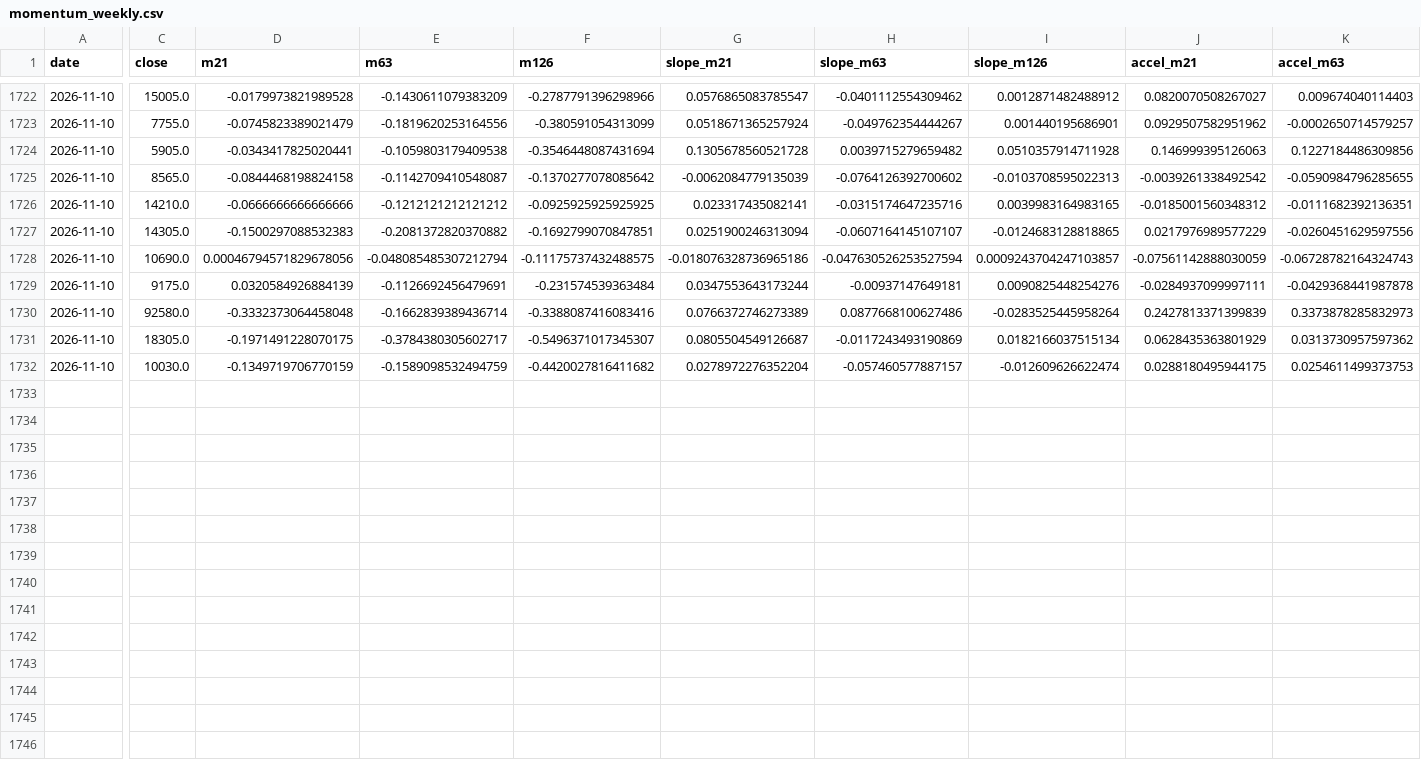
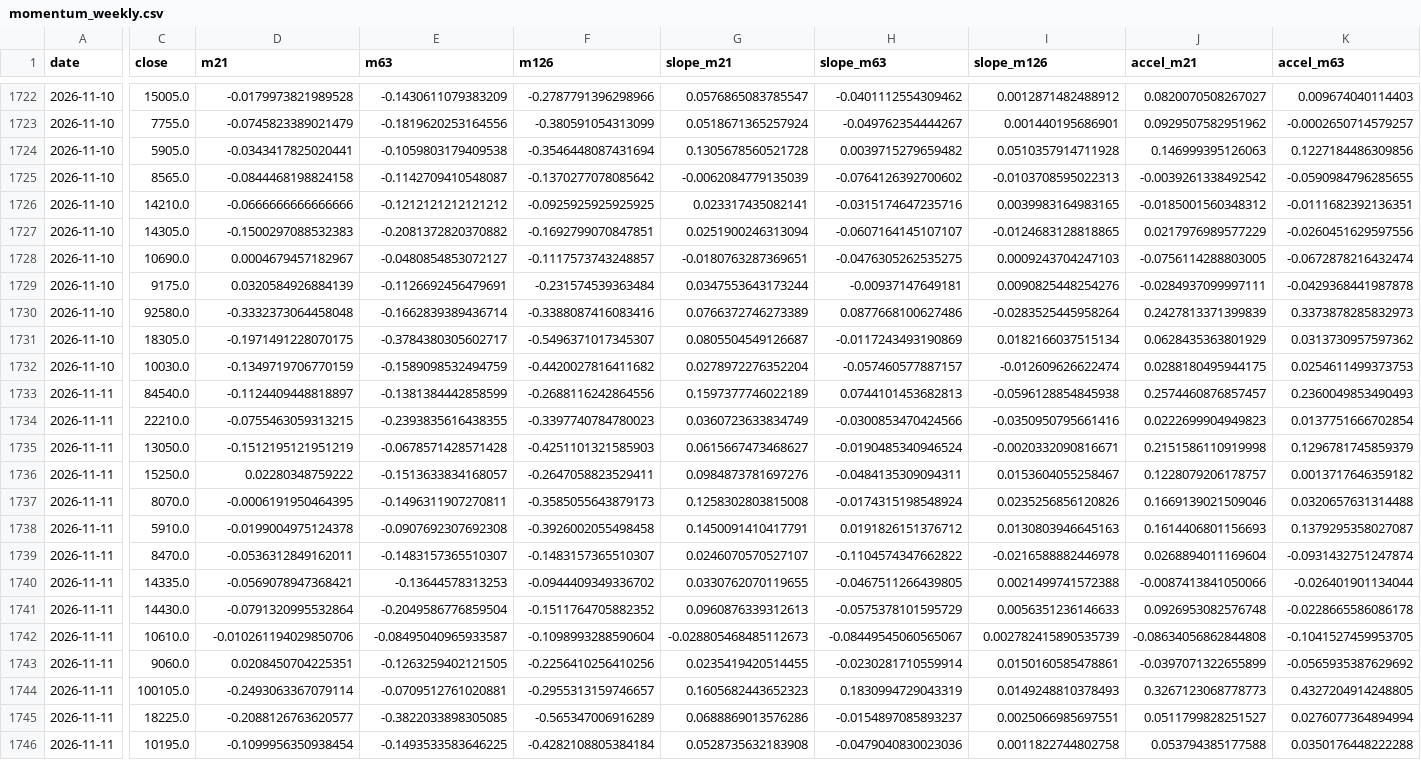
Before and after one commit to hyunsungkim73/HAA_Leader_Sector_System, a CSV file: data/derived/momentum_weekly.csv, drawn as a sheet; only a part is shown, gaps mark what is left out; rows hold the shown columns only; the diff names each change by its address in the sheet, - before the commit and + after, or states it on an @@ line.

```diff
--- a/data/derived/momentum_weekly.csv
+++ b/data/derived/momentum_weekly.csv
-D1728 (m21): 0.00046794571829678056
+D1728 (m21): 0.0004679457182967
-E1728 (m63): -0.048085485307212794
+E1728 (m63): -0.0480854853072127
-F1728 (m126): -0.11175737432488575
+F1728 (m126): -0.1117573743248857
-G1728 (slope_m21): -0.018076328736965186
+G1728 (slope_m21): -0.0180763287369651
-H1728 (slope_m63): -0.047630526253527594
+H1728 (slope_m63): -0.0476305262535275
-I1728 (slope_m126): 0.0009243704247103857
+I1728 (slope_m126): 0.0009243704247103
-J1728 (accel_m21): -0.07561142888030059
+J1728 (accel_m21): -0.0756114288803005
-K1728 (accel_m63): -0.06728782164324743
+K1728 (accel_m63): -0.0672878216432474
+row 1733: 2026-11-11 | 84540.0 | -0.1124409448818897 | -0.1381384442858599 | -0.2688116242864556 | 0.1597377746022189 | 0.0744101453682813 | -0.0596128854845938 | 0.2574460876857457 | 0.2360049853490493
+row 1734: 2026-11-11 | 22210.0 | -0.0755463059313215 | -0.2393835616438355 | -0.3397740784780023 | 0.0360723633834749 | -0.0300853470424566 | -0.0350950795661416 | 0.0222699904949823 | 0.0137751666702854
+row 1735: 2026-11-11 | 13050.0 | -0.1512195121951219 | -0.0678571428571428 | -0.4251101321585903 | 0.0615667473468627 | -0.0190485340946524 | -0.0020332090816671 | 0.2151586110919998 | 0.1296781745859379
+row 1736: 2026-11-11 | 15250.0 | 0.02280348759222 | -0.1513633834168057 | -0.2647058823529411 | 0.0984873781697276 | -0.0484135309094311 | 0.0153604055258467 | 0.1228079206178757 | 0.0013717646359182
+row 1737: 2026-11-11 | 8070.0 | -0.0006191950464395 | -0.1496311907270811 | -0.3585055643879173 | 0.1258302803815008 | -0.0174315198548924 | 0.0235256856120826 | 0.1669139021509046 | 0.0320657631314488
+row 1738: 2026-11-11 | 5910.0 | -0.0199004975124378 | -0.0907692307692308 | -0.3926002055498458 | 0.1450091410417791 | 0.0191826151376712 | 0.0130803946645163 | 0.1614406801156693 | 0.1379295358027087
+row 1739: 2026-11-11 | 8470.0 | -0.0536312849162011 | -0.1483157365510307 | -0.1483157365510307 | 0.0246070570527107 | -0.1104574347662822 | -0.0216588882446978 | 0.0268894011169604 | -0.0931432751247874
+row 1740: 2026-11-11 | 14335.0 | -0.0569078947368421 | -0.13644578313253 | -0.0944409349336702 | 0.0330762070119655 | -0.0467511266439805 | 0.0021499741572388 | -0.0087413841050066 | -0.026401901134044
+row 1741: 2026-11-11 | 14430.0 | -0.0791320995532864 | -0.2049586776859504 | -0.1511764705882352 | 0.0960876339312613 | -0.0575378101595729 | 0.0056351236146633 | 0.0926953082576748 | -0.0228665586086178
+row 1742: 2026-11-11 | 10610.0 | -0.010261194029850706 | -0.08495040965933587 | -0.1098993288590604 | -0.028805468485112673 | -0.08449545060565067 | 0.002782415890535739 | -0.08634056862844808 | -0.1041527459953705
+row 1743: 2026-11-11 | 9060.0 | 0.0208450704225351 | -0.1263259402121505 | -0.2256410256410256 | 0.0235419420514455 | -0.0230281710559914 | 0.0150160585478861 | -0.0397071322655899 | -0.0565935387629692
+row 1744: 2026-11-11 | 100105.0 | -0.2493063367079114 | -0.0709512761020881 | -0.2955313159746657 | 0.1605682443652323 | 0.1830994729043319 | 0.0149248810378493 | 0.3267123068778773 | 0.4327204914248805
+row 1745: 2026-11-11 | 18225.0 | -0.2088126763620577 | -0.3822033898305085 | -0.565347006916289 | 0.0688869013576286 | -0.0154897085893237 | 0.0025066985697551 | 0.0511799828251527 | 0.0276077364894994
+row 1746: 2026-11-11 | 10195.0 | -0.1099956350938454 | -0.1493533583646225 | -0.4282108805384184 | 0.0528735632183908 | -0.0479040830023036 | 0.0011822744802758 | 0.053794385177588 | 0.0350176448222288
```
Also changed, not shown: data/derived/relative_strength_weekly.csv, data/derived/tip_haa_weekly.csv, 20 other files.
